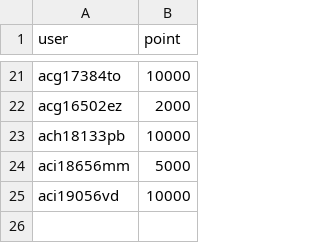
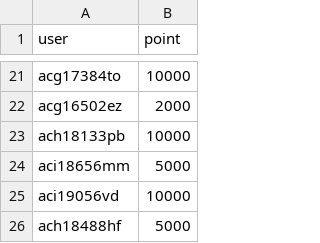
Before and after one commit to llm-jp/cluster-limits, a CSV file: abci_points_2026.csv, drawn as a sheet; only a part is shown, gaps mark what is left out; the diff names each change by its address in the sheet, - before the commit and + after, or states it on an @@ line.

Commit message:
Add new entry for ach18488hf with 5000 points (#166)

```diff
--- a/abci_points_2026.csv
+++ b/abci_points_2026.csv
+row 26: ach18488hf | 5000
```
